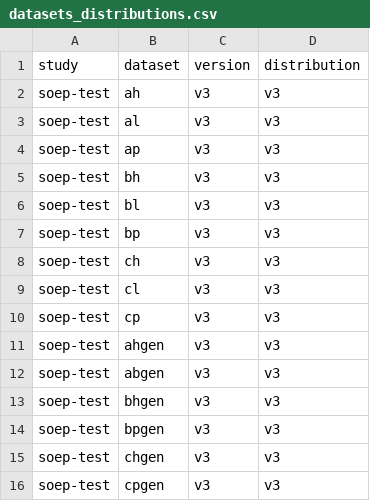
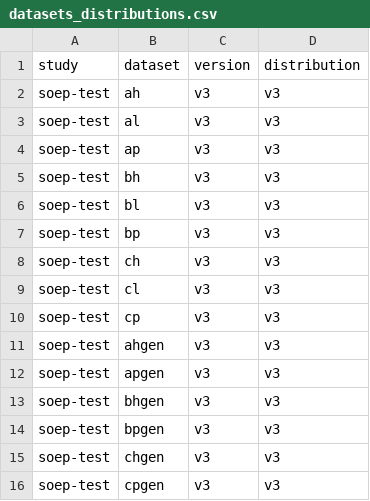
Before and after one commit to castolpe/testdata, a CSV file: doc/doc_csv/datasets_distributions.csv, drawn as a sheet.

```diff
--- a/doc/doc_csv/datasets_distributions.csv
+++ b/doc/doc_csv/datasets_distributions.csv
@@ -11,3 +11,3 @@ soep-test,cp,v3,v3
 soep-test,ahgen,v3,v3
-soep-test,abgen,v3,v3
+soep-test,apgen,v3,v3
 soep-test,bhgen,v3,v3
```
Also changed, not shown: 1 other file.
